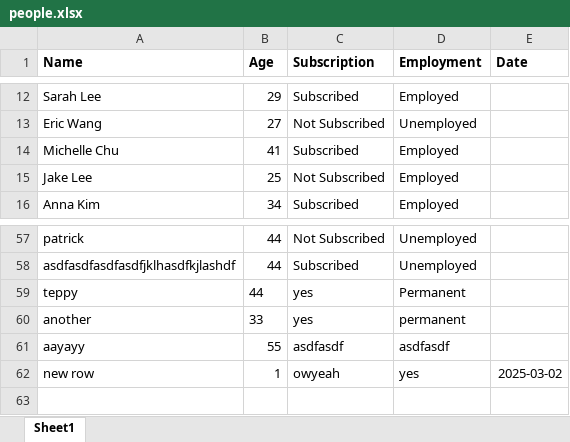
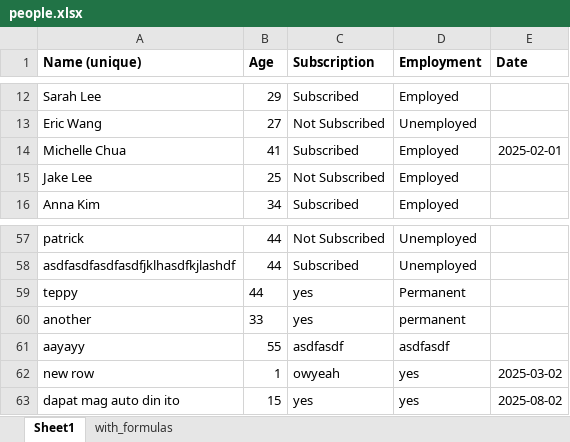
Before and after one commit to tepong32/xl_tkinter, an Excel workbook: people.xlsx, sheet Sheet1, drawn as a sheet; only a part is shown, gaps mark what is left out; values as stored, in another font and other column widths than the file's, no borders; the diff names each change by its address in the sheet, - before the commit and + after, or states it on an @@ line.

Commit message:
added duplicate checker thru header tags (unique) or 'ID' on it.

```diff
--- a/people.xlsx (sheet Sheet1)
+++ b/people.xlsx (sheet Sheet1)
+sheet tab: with_formulas
-A1: Name
+A1: Name (unique)
-A14 (Name (unique)): Michelle Chu
+A14 (Name (unique)): Michelle Chua
-E14 (Date): (empty)
+E14 (Date): 2025-02-01
+row 63: dapat mag auto din ito | 15 | yes | yes | 2025-08-02
```
Also changed, not shown: data.xlsx, 3 other files.
